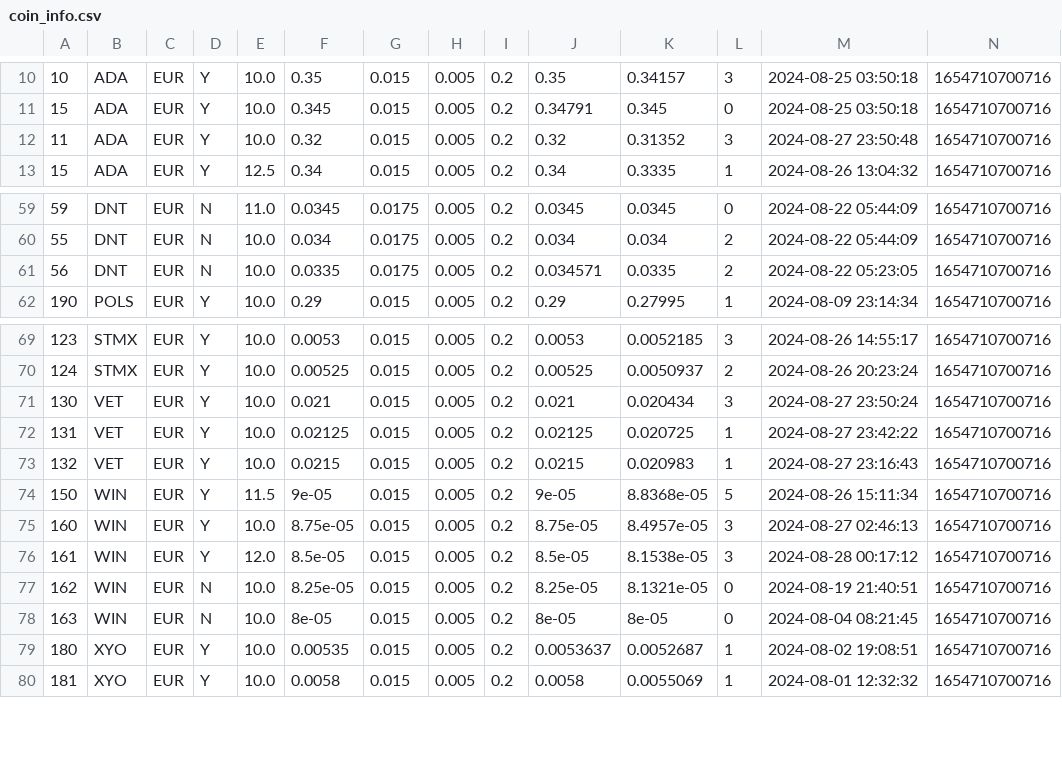
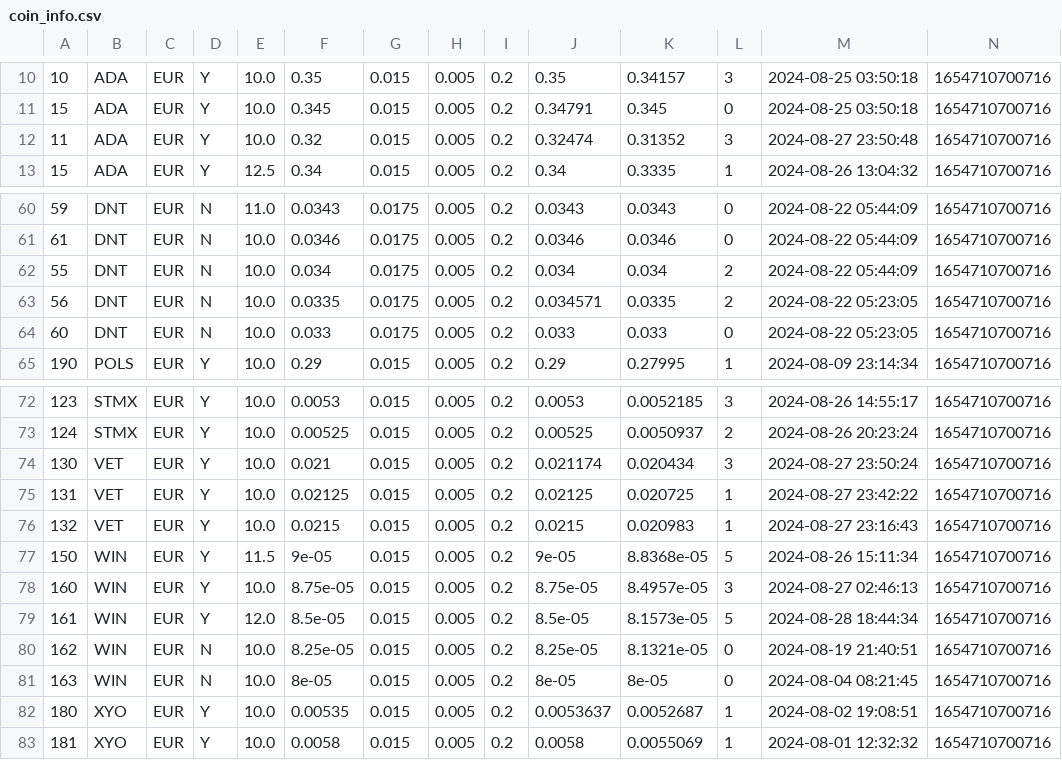
Before and after one commit to zeeneddie/BitvavoCryptoCoinBotMonitor, a CSV file: prod/coin_info.csv, drawn as a sheet; only a part is shown, gaps mark what is left out; the diff covers the shown part only.

```diff
--- a/prod/coin_info.csv
+++ b/prod/coin_info.csv
@@ -11,3 +11,3 @@
 15,ADA,EUR,Y,10.0,0.345,0.015,0.005,0.2,0.34791,0.345,0,2024-08-25 03:50:18,1654710700716
-11,ADA,EUR,Y,10.0,0.32,0.015,0.005,0.2,0.32,0.31352,3,2024-08-27 23:50:48,1654710700716
+11,ADA,EUR,Y,10.0,0.32,0.015,0.005,0.2,0.32474,0.31352,3,2024-08-27 23:50:48,1654710700716
 15,ADA,EUR,Y,12.5,0.34,0.015,0.005,0.2,0.34,0.3335,1,2024-08-26 13:04:32,1654710700716
@@ -59,4 +60,6 @@
-59,DNT,EUR,N,11.0,0.0345,0.0175,0.005,0.2,0.0345,0.0345,0,2024-08-22 05:44:09,1654710700716
+59,DNT,EUR,N,11.0,0.0343,0.0175,0.005,0.2,0.0343,0.0343,0,2024-08-22 05:44:09,1654710700716
+61,DNT,EUR,N,10.0,0.0346,0.0175,0.005,0.2,0.0346,0.0346,0,2024-08-22 05:44:09,1654710700716
 55,DNT,EUR,N,10.0,0.034,0.0175,0.005,0.2,0.034,0.034,2,2024-08-22 05:44:09,1654710700716
 56,DNT,EUR,N,10.0,0.0335,0.0175,0.005,0.2,0.034571,0.0335,2,2024-08-22 05:23:05,1654710700716
+60,DNT,EUR,N,10.0,0.033,0.0175,0.005,0.2,0.033,0.033,0,2024-08-22 05:23:05,1654710700716
 190,POLS,EUR,Y,10.0,0.29,0.015,0.005,0.2,0.29,0.27995,1,2024-08-09 23:14:34,1654710700716
@@ -70,3 +73,3 @@
 124,STMX,EUR,Y,10.0,0.00525,0.015,0.005,0.2,0.00525,0.0050937,2,2024-08-26 20:23:24,1654710700716
-130,VET,EUR,Y,10.0,0.021,0.015,0.005,0.2,0.021,0.020434,3,2024-08-27 23:50:24,1654710700716
+130,VET,EUR,Y,10.0,0.021,0.015,0.005,0.2,0.021174,0.020434,3,2024-08-27 23:50:24,1654710700716
 131,VET,EUR,Y,10.0,0.02125,0.015,0.005,0.2,0.02125,0.020725,1,2024-08-27 23:42:22,1654710700716
@@ -75,3 +78,3 @@
 160,WIN,EUR,Y,10.0,8.75e-05,0.015,0.005,0.2,8.75e-05,8.4957e-05,3,2024-08-27 02:46:13,1654710700716
-161,WIN,EUR,Y,12.0,8.5e-05,0.015,0.005,0.2,8.5e-05,8.1538e-05,3,2024-08-28 00:17:12,1654710700716
+161,WIN,EUR,Y,12.0,8.5e-05,0.015,0.005,0.2,8.5e-05,8.1573e-05,5,2024-08-28 18:44:34,1654710700716
 162,WIN,EUR,N,10.0,8.25e-05,0.015,0.005,0.2,8.25e-05,8.1321e-05,0,2024-08-19 21:40:51,1654710700716
```
Also changed, not shown: 1 added row and 64 edited cells elsewhere in this file.
